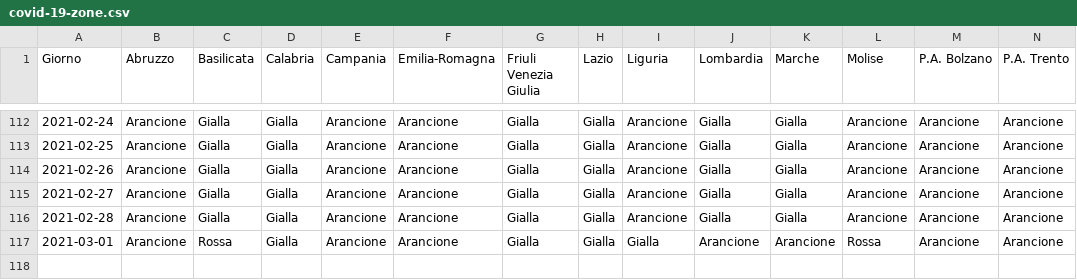
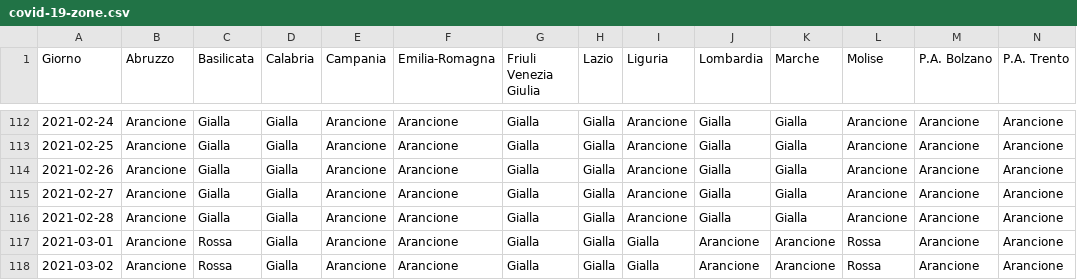
Before and after one commit to tsiotas/covid-19-zone, a CSV file: covid-19-zone.csv, drawn as a sheet; only a part is shown, gaps mark what is left out; rows hold the shown columns only; the diff names each change by its address in the sheet, - before the commit and + after, or states it on an @@ line.

```diff
--- a/covid-19-zone.csv
+++ b/covid-19-zone.csv
+row 118: 2021-03-02 | Arancione | Rossa | Gialla | Arancione | Arancione | Gialla | Gialla | Gialla | Arancione | Arancione | Rossa | Arancione | Arancione
```
Also changed, not shown: 1 other file.
